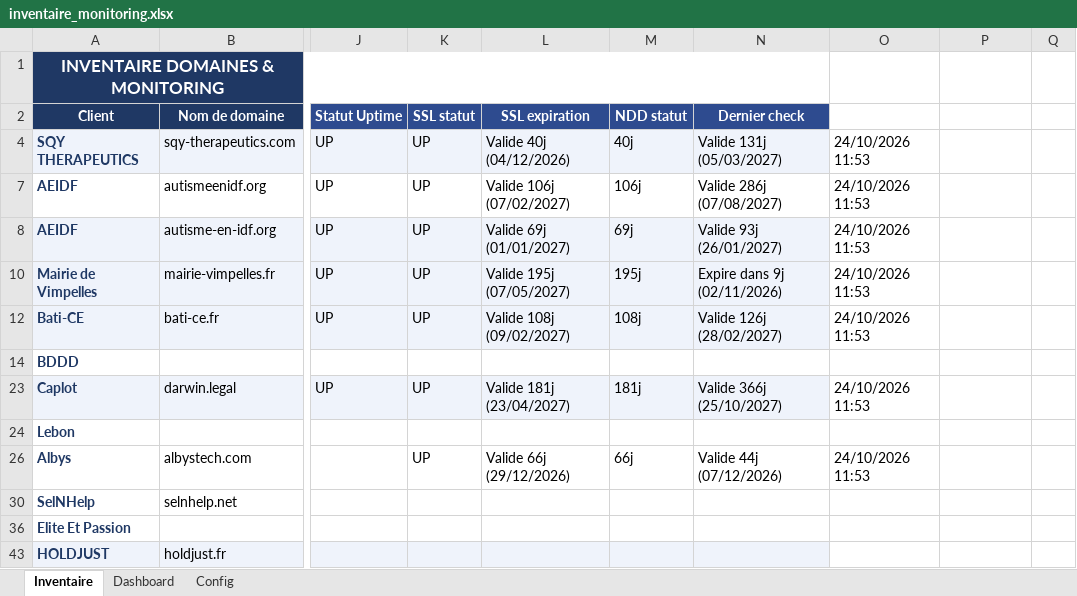
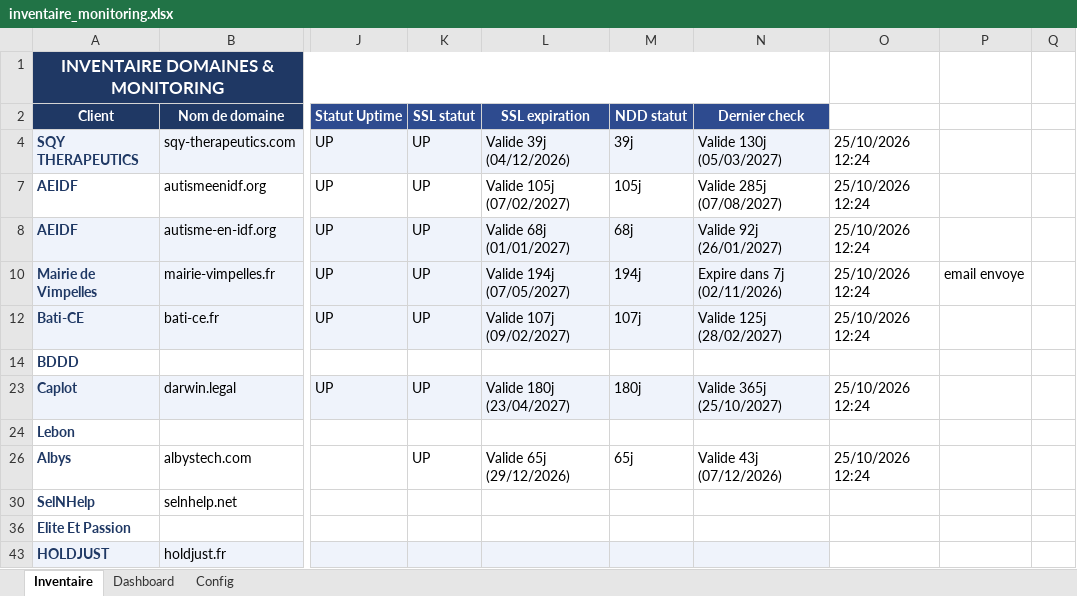
Before and after one commit to Axel-DosSantos/monitoring-sites, an Excel workbook: inventaire_monitoring.xlsx, sheet Inventaire, drawn as a sheet; only a part is shown, gaps mark what is left out; values as stored, in another font and other column widths than the file's, no borders; the diff names each change by its address in the sheet, - before the commit and + after, or states it on an @@ line.

```diff
--- a/inventaire_monitoring.xlsx (sheet Inventaire)
+++ b/inventaire_monitoring.xlsx (sheet Inventaire)
-L4 (SSL expiration): Valide 40j (04/12/2026)
+L4 (SSL expiration): Valide 39j (04/12/2026)
-M4 (NDD statut): 40j
+M4 (NDD statut): 39j
-N4 (Dernier check): Valide 131j (05/03/2027)
+N4 (Dernier check): Valide 130j (05/03/2027)
-O4: 24/10/2026 11:53
+O4: 25/10/2026 12:24
-L7 (SSL expiration): Valide 106j (07/02/2027)
+L7 (SSL expiration): Valide 105j (07/02/2027)
-M7 (NDD statut): 106j
+M7 (NDD statut): 105j
-N7 (Dernier check): Valide 286j (07/08/2027)
+N7 (Dernier check): Valide 285j (07/08/2027)
-O7:O8: 24/10/2026 11:53
+O7:O8: 25/10/2026 12:24
-L8 (SSL expiration): Valide 69j (01/01/2027)
+L8 (SSL expiration): Valide 68j (01/01/2027)
-M8 (NDD statut): 69j
+M8 (NDD statut): 68j
-N8 (Dernier check): Valide 93j (26/01/2027)
+N8 (Dernier check): Valide 92j (26/01/2027)
-L10 (SSL expiration): Valide 195j (07/05/2027)
+L10 (SSL expiration): Valide 194j (07/05/2027)
-M10 (NDD statut): 195j
+M10 (NDD statut): 194j
-N10 (Dernier check): Expire dans 9j (02/11/2026)
+N10 (Dernier check): Expire dans 7j (02/11/2026)
-O10: 24/10/2026 11:53
+O10: 25/10/2026 12:24
-P10: (empty)
+P10: email envoye
-L12 (SSL expiration): Valide 108j (09/02/2027)
+L12 (SSL expiration): Valide 107j (09/02/2027)
-M12 (NDD statut): 108j
+M12 (NDD statut): 107j
-N12 (Dernier check): Valide 126j (28/02/2027)
+N12 (Dernier check): Valide 125j (28/02/2027)
-O12: 24/10/2026 11:53
+O12: 25/10/2026 12:24
-L23 (SSL expiration): Valide 181j (23/04/2027)
+L23 (SSL expiration): Valide 180j (23/04/2027)
-M23 (NDD statut): 181j
+M23 (NDD statut): 180j
-N23 (Dernier check): Valide 366j (25/10/2027)
+N23 (Dernier check): Valide 365j (25/10/2027)
-O23: 24/10/2026 11:53
+O23: 25/10/2026 12:24
-L26 (SSL expiration): Valide 66j (29/12/2026)
+L26 (SSL expiration): Valide 65j (29/12/2026)
-M26 (NDD statut): 66j
+M26 (NDD statut): 65j
-N26 (Dernier check): Valide 44j (07/12/2026)
+N26 (Dernier check): Valide 43j (07/12/2026)
-O26: 24/10/2026 11:53
+O26: 25/10/2026 12:24
```
Also changed, not shown: hidden cells, 3 other files.
